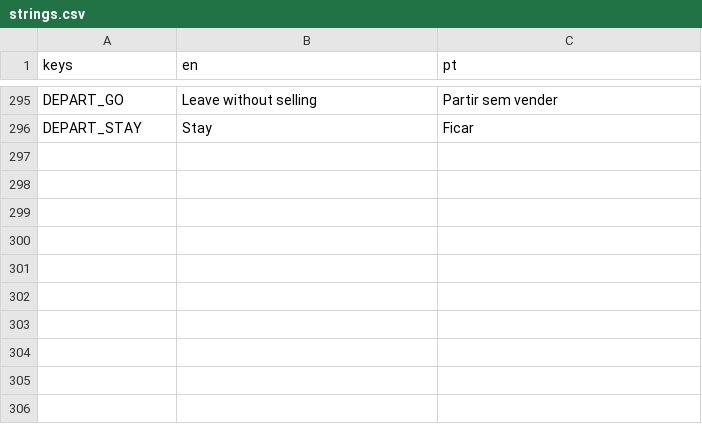
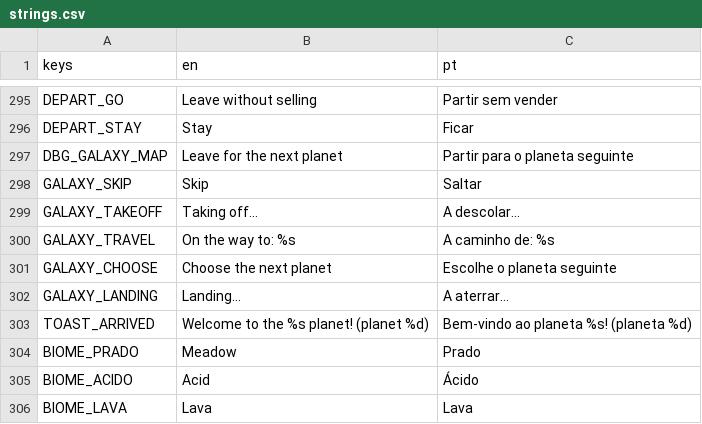
Before and after one commit to Curio2560/cozy-space-game, a CSV file: i18n/strings.csv, drawn as a sheet; only a part is shown, gaps mark what is left out; the diff names each change by its address in the sheet, - before the commit and + after, or states it on an @@ line.

```diff
--- a/i18n/strings.csv
+++ b/i18n/strings.csv
+row 297: DBG_GALAXY_MAP | Leave for the next planet | Partir para o planeta seguinte
+row 298: GALAXY_SKIP | Skip | Saltar
+row 299: GALAXY_TAKEOFF | Taking off… | A descolar…
+row 300: GALAXY_TRAVEL | On the way to: %s | A caminho de: %s
+row 301: GALAXY_CHOOSE | Choose the next planet | Escolhe o planeta seguinte
+row 302: GALAXY_LANDING | Landing… | A aterrar…
+row 303: TOAST_ARRIVED | Welcome to the %s planet! (planet %d) | Bem-vindo ao planeta %s! (planeta %d)
+row 304: BIOME_PRADO | Meadow | Prado
+row 305: BIOME_ACIDO | Acid | Ácido
+row 306: BIOME_LAVA | Lava | Lava
```
Also changed, not shown: 8 other files.
